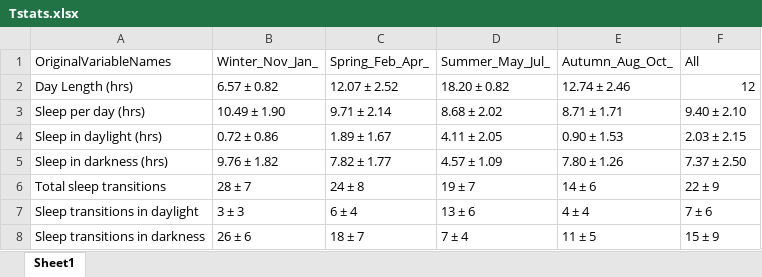
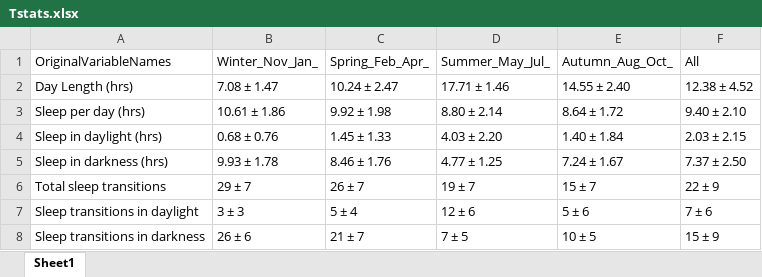
Before and after one commit to mattgaidica/KRSP, an Excel workbook: Tstats.xlsx, sheet Sheet1, drawn as a sheet; values as stored, in another font and other column widths than the file's, no borders; the diff names each change by its address in the sheet, - before the commit and + after, or states it on an @@ line.

```diff
--- a/Tstats.xlsx (sheet Sheet1)
+++ b/Tstats.xlsx (sheet Sheet1)
-B2: 6.57 ± 0.82
+B2: 7.08 ± 1.47
-C2: 12.07 ± 2.52
+C2: 10.24 ± 2.47
-D2: 18.20 ± 0.82
+D2: 17.71 ± 1.46
-E2: 12.74 ± 2.46
+E2: 14.55 ± 2.40
-F2: 12
+F2: 12.38 ± 4.52
-B3: 10.49 ± 1.90
+B3: 10.61 ± 1.86
-C3: 9.71 ± 2.14
+C3: 9.92 ± 1.98
-D3: 8.68 ± 2.02
+D3: 8.80 ± 2.14
-E3: 8.71 ± 1.71
+E3: 8.64 ± 1.72
-B4: 0.72 ± 0.86
+B4: 0.68 ± 0.76
-C4: 1.89 ± 1.67
+C4: 1.45 ± 1.33
-D4: 4.11 ± 2.05
+D4: 4.03 ± 2.20
-E4: 0.90 ± 1.53
+E4: 1.40 ± 1.84
-B5: 9.76 ± 1.82
+B5: 9.93 ± 1.78
-C5: 7.82 ± 1.77
+C5: 8.46 ± 1.76
-D5: 4.57 ± 1.09
+D5: 4.77 ± 1.25
-E5: 7.80 ± 1.26
+E5: 7.24 ± 1.67
-B6: 28 ± 7
+B6: 29 ± 7
-C6: 24 ± 8
+C6: 26 ± 7
-E6: 14 ± 6
+E6: 15 ± 7
-C7: 6 ± 4
+C7: 5 ± 4
-D7: 13 ± 6
+D7: 12 ± 6
-E7: 4 ± 4
+E7: 5 ± 6
-C8: 18 ± 7
+C8: 21 ± 7
-D8: 7 ± 4
+D8: 7 ± 5
-E8: 11 ± 5
+E8: 10 ± 5
```
Also changed, not shown: 10 other files.
